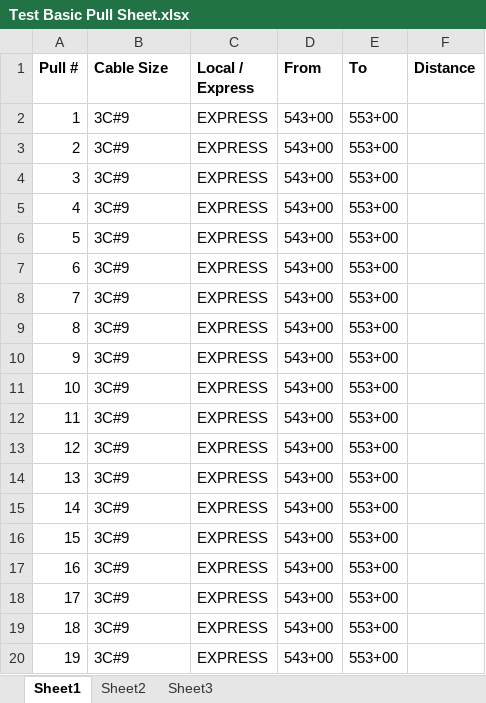
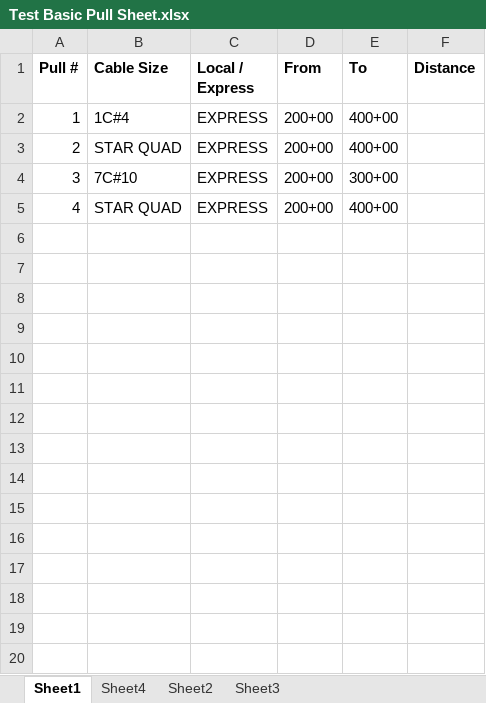
Before and after one commit to TCE-Innovation/Cable-Run-Optimizer, an Excel workbook: Test Basic Pull Sheet.xlsx, sheet Sheet1, drawn as a sheet; only a part is shown; values as stored, in another font and other column widths than the file's, no borders; the diff covers the shown part only; the diff names each change by its address in the sheet, - before the commit and + after, or states it on an @@ line.

Commit message:
Sorting Cables by Shorter Ones Dropping Out First

```diff
--- a/Test Basic Pull Sheet.xlsx (sheet Sheet1)
+++ b/Test Basic Pull Sheet.xlsx (sheet Sheet1)
+sheet tab: Sheet4
-B2 (Cable Size): 3C#9
+B2 (Cable Size): 1C#4
-D2:D5 (From): 543+00
+D2:D5 (From): 200+00
-E2:E3 (To): 553+00
+E2:E3 (To): 400+00
-B3 (Cable Size): 3C#9
+B3 (Cable Size): STAR QUAD
-B4 (Cable Size): 3C#9
+B4 (Cable Size): 7C#10
-E4 (To): 553+00
+E4 (To): 300+00
-B5 (Cable Size): 3C#9
+B5 (Cable Size): STAR QUAD
-E5 (To): 553+00
+E5 (To): 400+00
-row 6: 5 | 3C#9 | EXPRESS | 543+00 | 553+00
-row 7: 6 | 3C#9 | EXPRESS | 543+00 | 553+00
-row 8: 7 | 3C#9 | EXPRESS | 543+00 | 553+00
-row 9: 8 | 3C#9 | EXPRESS | 543+00 | 553+00
-row 10: 9 | 3C#9 | EXPRESS | 543+00 | 553+00
-row 11: 10 | 3C#9 | EXPRESS | 543+00 | 553+00
-row 12: 11 | 3C#9 | EXPRESS | 543+00 | 553+00
-row 13: 12 | 3C#9 | EXPRESS | 543+00 | 553+00
-row 14: 13 | 3C#9 | EXPRESS | 543+00 | 553+00
-row 15: 14 | 3C#9 | EXPRESS | 543+00 | 553+00
-row 16: 15 | 3C#9 | EXPRESS | 543+00 | 553+00
-row 17: 16 | 3C#9 | EXPRESS | 543+00 | 553+00
-row 18: 17 | 3C#9 | EXPRESS | 543+00 | 553+00
-row 19: 18 | 3C#9 | EXPRESS | 543+00 | 553+00
-row 20: 19 | 3C#9 | EXPRESS | 543+00 | 553+00
```
Also changed, not shown: 16 removed rows elsewhere in this sheet, Output File.xlsx, 3 other files.
